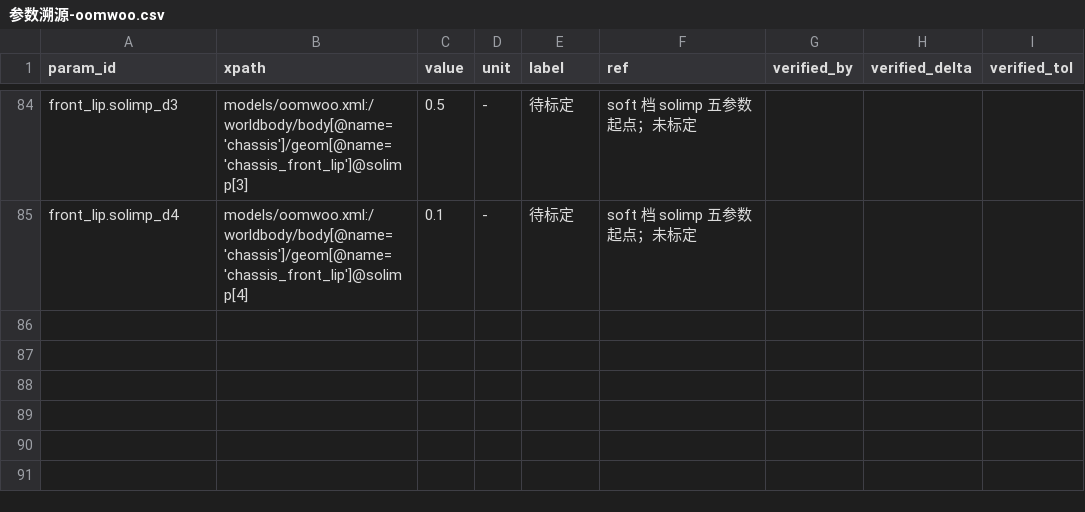
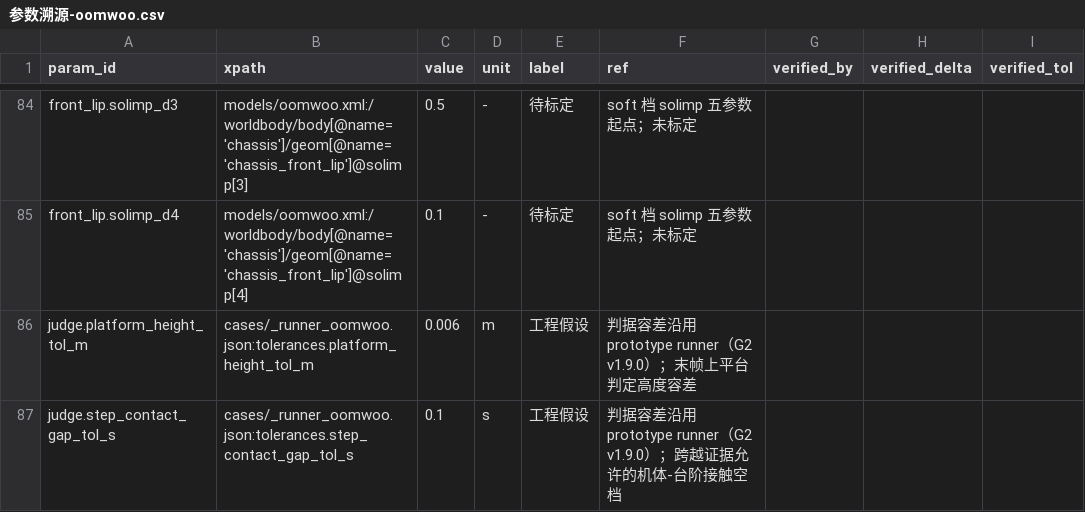
Before and after one commit to keylliucong/mujoco-robot-vacuum, a CSV file: docs/试跑/参数溯源-oomwoo.csv, drawn as a sheet; only a part is shown, gaps mark what is left out; the diff names each change by its address in the sheet, - before the commit and + after, or states it on an @@ line.

Commit message:
fix(g3): oomwoo runner/台账补齐 G2 v1.9.0 新增的上平台容差与接触空档项

```diff
--- a/docs/试跑/参数溯源-oomwoo.csv
+++ b/docs/试跑/参数溯源-oomwoo.csv
+row 86: judge.platform_height_tol_m | cases/_runner_oomwoo.json:tolerances.platform_height_tol_m | 0.006 | m | 工程假设 | 判据容差沿用 prototype runner（G2 v1.9.0）；末帧上平台判定高度容差
+row 87: judge.step_contact_gap_tol_s | cases/_runner_oomwoo.json:tolerances.step_contact_gap_tol_s | 0.1 | s | 工程假设 | 判据容差沿用 prototype runner（G2 v1.9.0）；跨越证据允许的机体-台阶接触空档
```
Also changed, not shown: 1 other file.
